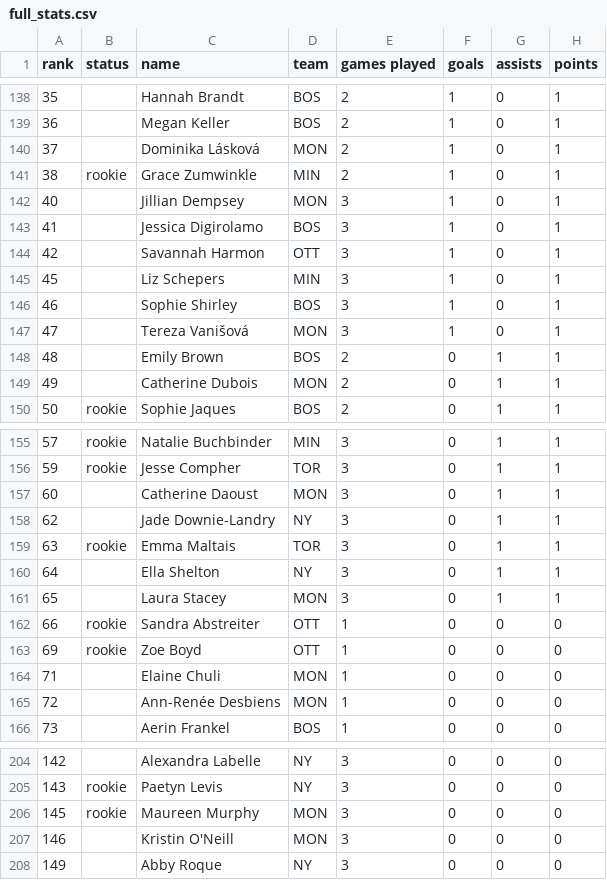
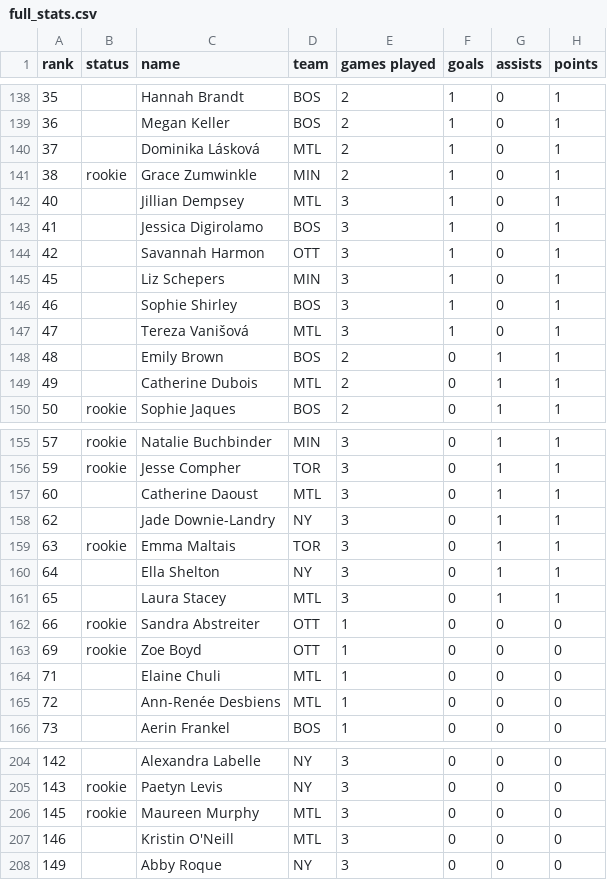
Before and after one commit to AGasconAfriat/pwhl_data-analysis, a CSV file: full_stats.csv, drawn as a sheet; only a part is shown, gaps mark what is left out; the diff covers the shown part only; the diff names each change by its address in the sheet, - before the commit and + after, or states it on an @@ line.

```diff
--- a/full_stats.csv
+++ b/full_stats.csv
-D140 (team): MON
+D140 (team): MTL
-D142 (team): MON
+D142 (team): MTL
-D147 (team): MON
+D147 (team): MTL
-D149 (team): MON
+D149 (team): MTL
-D157 (team): MON
+D157 (team): MTL
-D161 (team): MON
+D161 (team): MTL
-D164:D165 (team): MON
+D164:D165 (team): MTL
-D206:D207 (team): MON
+D206:D207 (team): MTL
```
Also changed, not shown: 5 edited cells elsewhere in this file, 3 other files.
